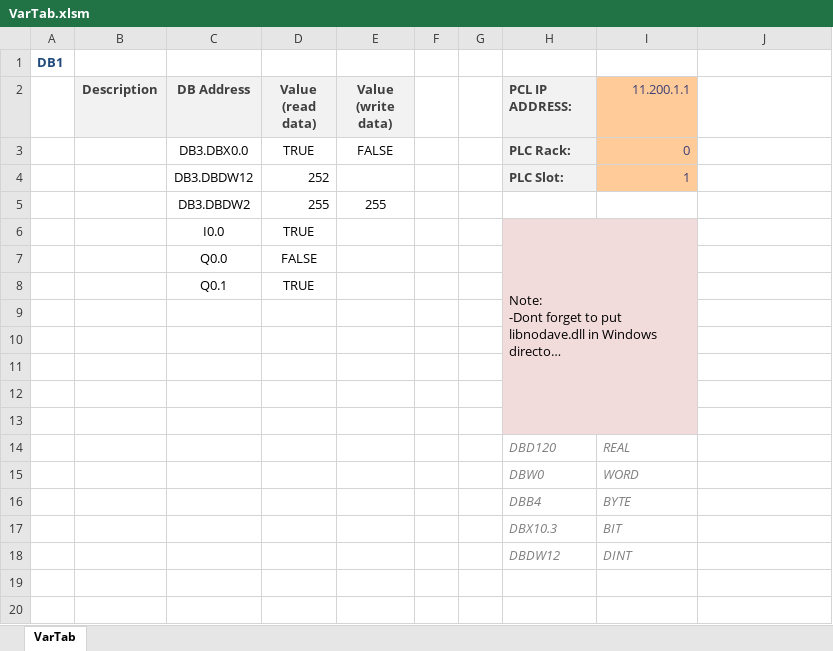
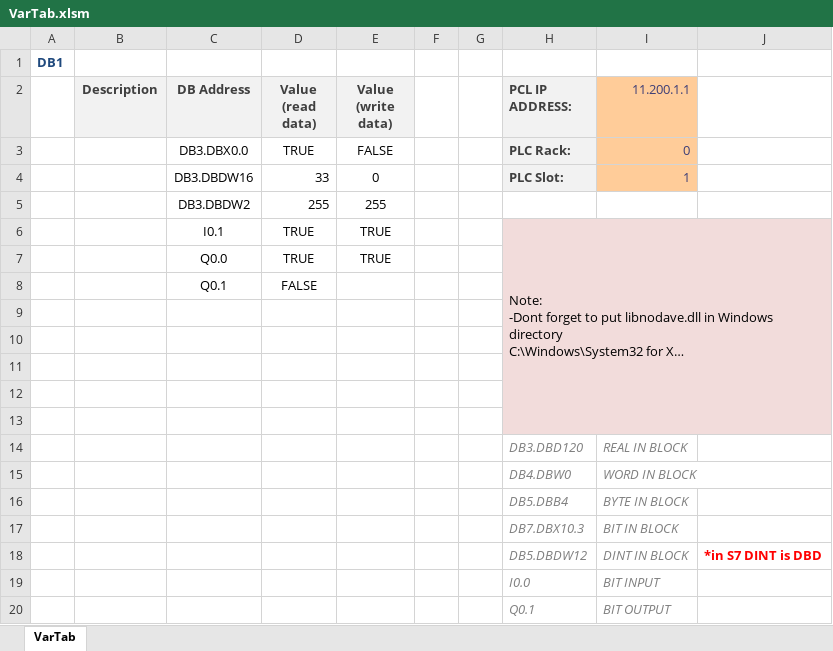
Before and after one commit to PiotrBzdrega/S7excel, an Excel workbook: VarTab.xlsm, sheet VarTab, drawn as a sheet; long unchanged cells end in …; values as stored, in another font and other column widths than the file's, no borders; charts and pictures not drawn; removed rows and columns are numbered as before the commit, all else as after; the diff names each change by its address in the sheet, - before the commit and + after, or states it on an @@ line.

```diff
--- a/VarTab.xlsm (sheet VarTab)
+++ b/VarTab.xlsm (sheet VarTab)
-C4 (DB Address): DB3.DBDW12
+C4 (DB Address): DB3.DBDW16
-D4 (Value (read data)): 252
+D4 (Value (read data)): 33
-E4 (Value (write data)): (empty)
+E4 (Value (write data)): 0
-C6 (DB Address): I0.0
+C6 (DB Address): I0.1
-E6 (Value (write data)): (empty)
+E6 (Value (write data)): TRUE
-H6:I13 merged
+H6:J13 merged
-J6 fill: none
+J6 fill: #F2DCDB
+row 7:  |  | Q0.0 | TRUE | TRUE
-C8 (DB Address): Q0.0
+C8 (DB Address): Q0.1
-J8 fill: none
+J8 fill: #F2DCDB
-row 8:  |  | Q0.1 | TRUE
-J9:J13 fill: none
+J9:J13 fill: #F2DCDB
-row 14:  |  |  |  |  |  |  | DBD120 | REAL
-row 15:  |  |  |  |  |  |  | DBW0 | WORD
-row 16:  |  |  |  |  |  |  | DBB4 | BYTE
-row 17:  |  |  |  |  |  |  | DBX10.3 | BIT
-row 18:  |  |  |  |  |  |  | DBDW12 | DINT
+row 14:  |  |  |  |  |  |  | DB3.DBD120 | REAL IN BLOCK
+row 15:  |  |  |  |  |  |  | DB4.DBW0 | WORD IN BLOCK
+row 16:  |  |  |  |  |  |  | DB5.DBB4 | BYTE IN BLOCK
+row 17:  |  |  |  |  |  |  | DB7.DBX10.3 | BIT IN BLOCK
+row 18:  |  |  |  |  |  |  | DB5.DBDW12 | DINT IN BLOCK | *in S7 DINT is DBD
+row 19:  |  |  |  |  |  |  | I0.0 | BIT INPUT
+row 20:  |  |  |  |  |  |  | Q0.1 | BIT OUTPUT
```
Also changed, not shown: 1 other file.
